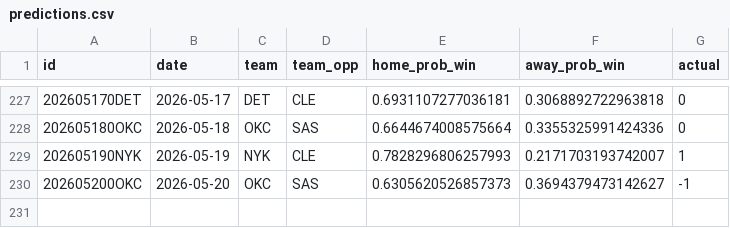
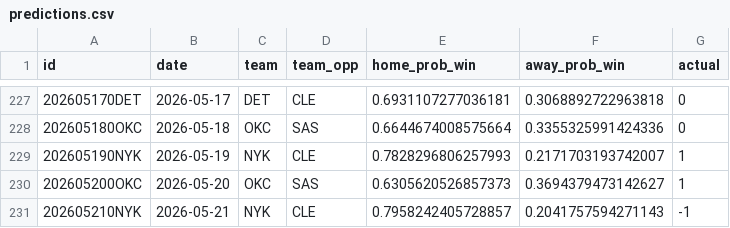
Before and after one commit to RaresPetrisor22/predicting-nba-games-ml, a CSV file: data/predictions.csv, drawn as a sheet; only a part is shown, gaps mark what is left out.

```diff
--- a/data/predictions.csv
+++ b/data/predictions.csv
@@ -229,2 +229,3 @@ id,date,team,team_opp,home_prob_win,away_prob_win,actual
 202605190NYK,2026-05-19,NYK,CLE,0.7828296806257993,0.2171703193742007,1
-202605200OKC,2026-05-20,OKC,SAS,0.6305620526857373,0.3694379473142627,-1
+202605200OKC,2026-05-20,OKC,SAS,0.6305620526857373,0.3694379473142627,1
+202605210NYK,2026-05-21,NYK,CLE,0.7958242405728857,0.2041757594271143,-1
```
Also changed, not shown: 2 other files.
